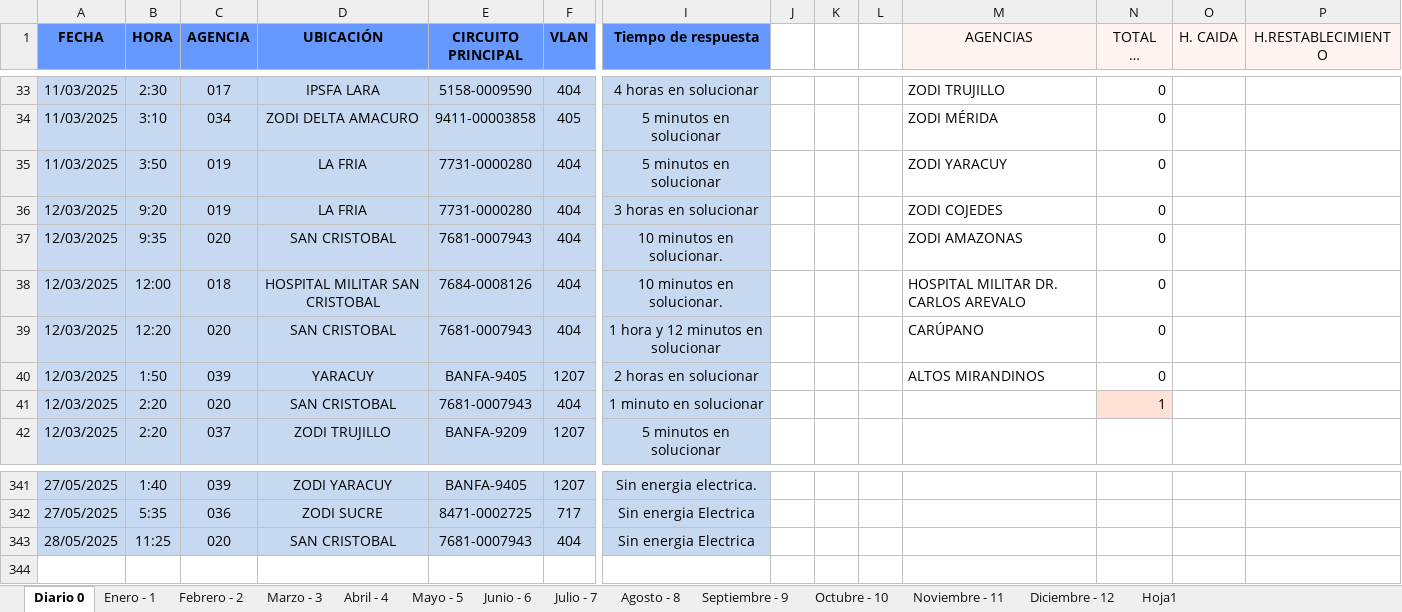
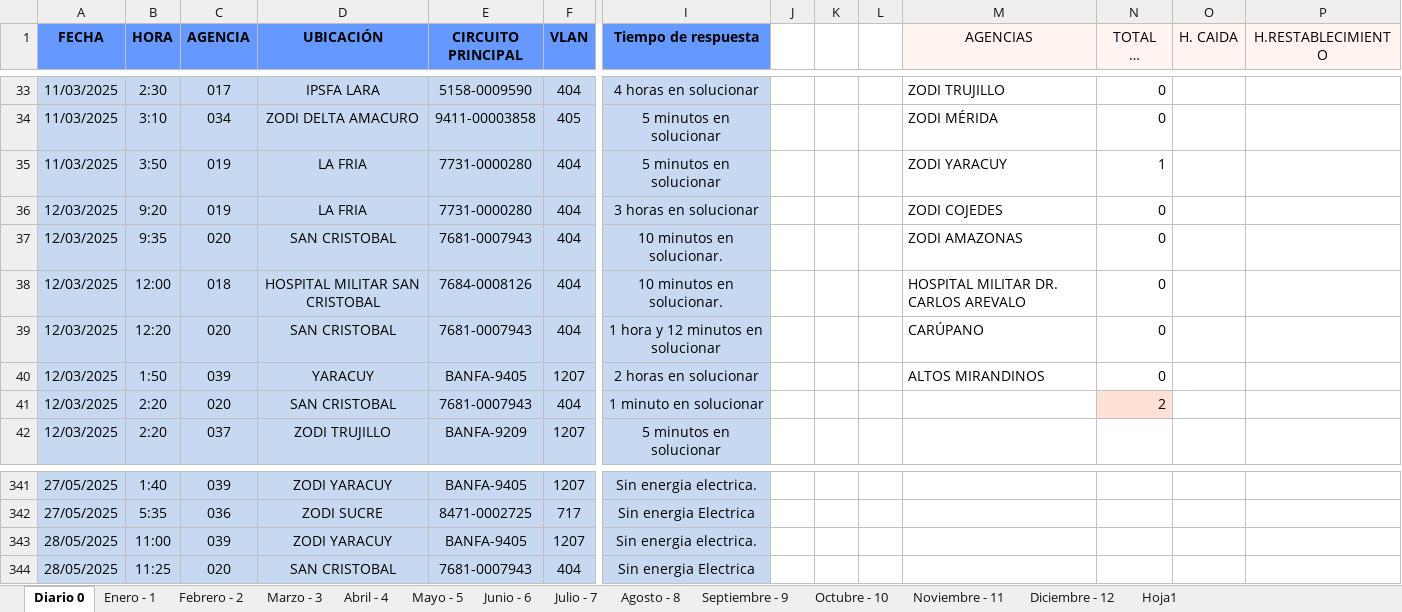
Before and after one commit to zairelyshdz/caidas_agencias_banfanb, an Excel workbook: Libro1.xlsx, sheet Diario 0, drawn as a sheet; only a part is shown, gaps mark what is left out; long unchanged cells end in …; values as stored, in another font and other column widths than the file's, no borders; rows hold the shown columns only; the diff names each change by its address in the sheet, - before the commit and + after, or states it on an @@ line.

```diff
--- a/Libro1.xlsx (sheet Diario 0)
+++ b/Libro1.xlsx (sheet Diario 0)
-N35 (TOTAL DE FALLAS): 0
+N35 (TOTAL DE FALLAS): 1
-N41 (TOTAL DE FALLAS): 1
+N41 (TOTAL DE FALLAS): 2
+row 343: 28/05/2025 | 11:00 | 039 | ZODI YARACUY | BANFA-9405 | 1207 | Sin energia electrica.
```
Also changed, not shown: sheet Mayo - 5.
